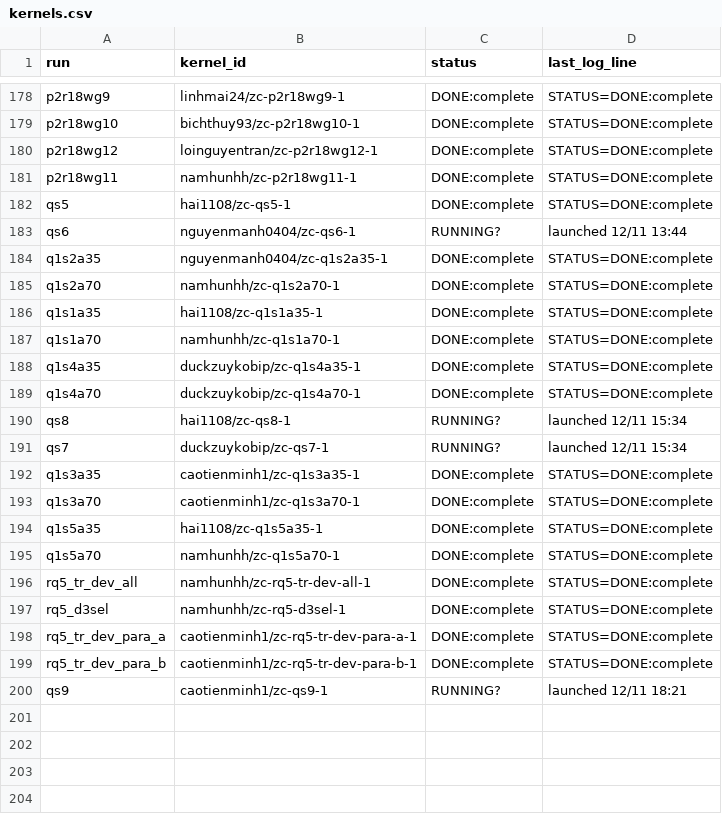
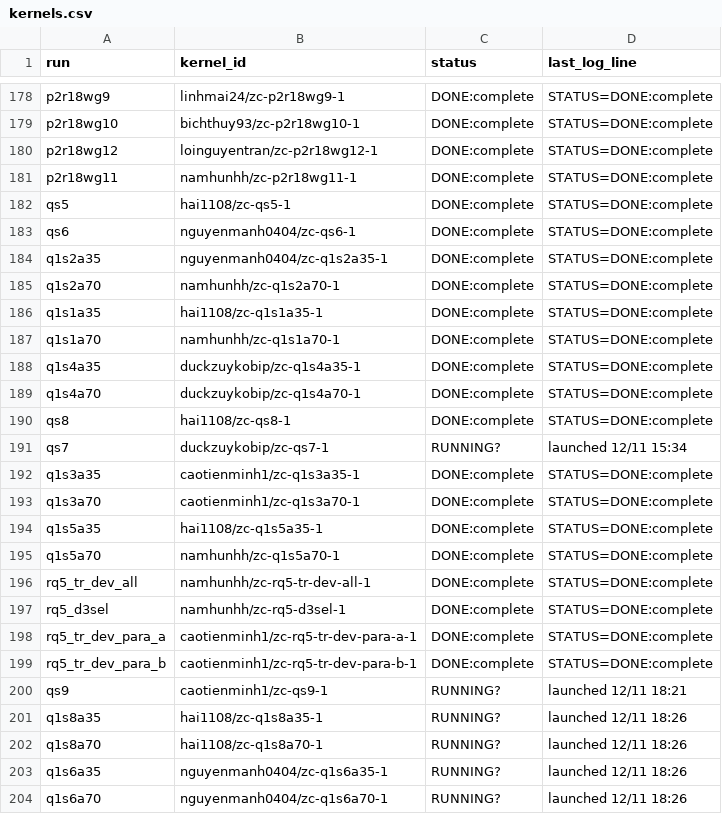
Before and after one commit to lhaochen118-ship-it/ZC, a CSV file: Process/kaggle/kernels.csv, drawn as a sheet; only a part is shown, gaps mark what is left out.

```diff
--- a/Process/kaggle/kernels.csv
+++ b/Process/kaggle/kernels.csv
@@ -182,3 +182,3 @@ p2r18wg11,namhunhh/zc-p2r18wg11-1,DONE:complete,STATUS=DONE:complete
 qs5,hai1108/zc-qs5-1,DONE:complete,STATUS=DONE:complete
-qs6,nguyenmanh0404/zc-qs6-1,RUNNING?,launched 12/11 13:44
+qs6,nguyenmanh0404/zc-qs6-1,DONE:complete,STATUS=DONE:complete
 q1s2a35,nguyenmanh0404/zc-q1s2a35-1,DONE:complete,STATUS=DONE:complete
@@ -189,3 +189,3 @@ q1s4a35,duckzuykobip/zc-q1s4a35-1,DONE:complete,STATUS=DONE:complete
 q1s4a70,duckzuykobip/zc-q1s4a70-1,DONE:complete,STATUS=DONE:complete
-qs8,hai1108/zc-qs8-1,RUNNING?,launched 12/11 15:34
+qs8,hai1108/zc-qs8-1,DONE:complete,STATUS=DONE:complete
 qs7,duckzuykobip/zc-qs7-1,RUNNING?,launched 12/11 15:34
@@ -200 +200,5 @@ rq5_tr_dev_para_b,caotienminh1/zc-rq5-tr-dev-para-b-1,DONE:complete,STATUS=DONE:
 qs9,caotienminh1/zc-qs9-1,RUNNING?,launched 12/11 18:21
+q1s8a35,hai1108/zc-q1s8a35-1,RUNNING?,launched 12/11 18:26
+q1s8a70,hai1108/zc-q1s8a70-1,RUNNING?,launched 12/11 18:26
+q1s6a35,nguyenmanh0404/zc-q1s6a35-1,RUNNING?,launched 12/11 18:26
+q1s6a70,nguyenmanh0404/zc-q1s6a70-1,RUNNING?,launched 12/11 18:26
```
Also changed, not shown: 2 other files.
